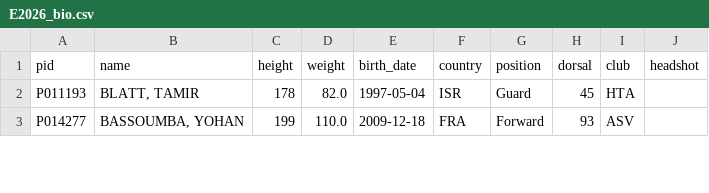
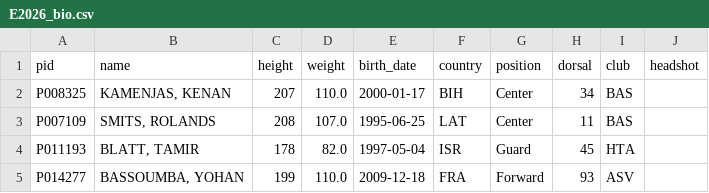
Before and after one commit to tsiamis3/o-dimarxos, a CSV file: data/raw/E2026_bio.csv, drawn as a sheet; only a part is shown; the diff names each change by its address in the sheet, - before the commit and + after, or states it on an @@ line.

```diff
--- a/data/raw/E2026_bio.csv
+++ b/data/raw/E2026_bio.csv
+row 2: P008325 | KAMENJAS, KENAN | 207 | 110.0 | 2000-01-17 | BIH | Center | 34 | BAS
+row 3: P007109 | SMITS, ROLANDS | 208 | 107.0 | 1995-06-25 | LAT | Center | 11 | BAS
```
Also changed, not shown: data/predictions/NBA_edge.csv, data/raw/E2026_games.csv, 17 other files.
